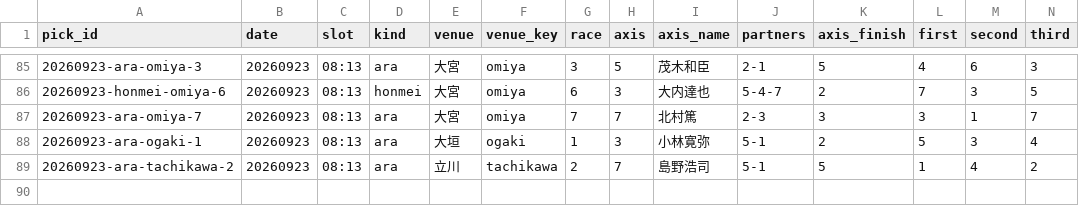
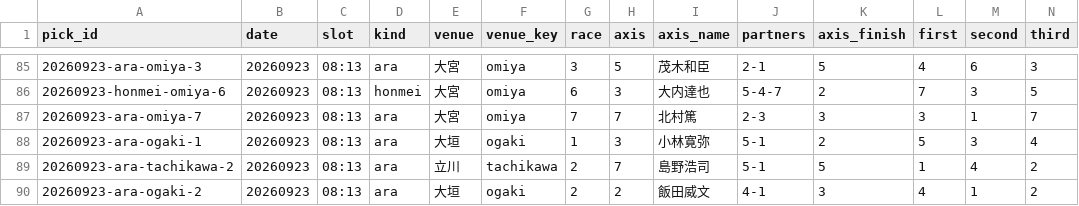
Before and after one commit to enfenitiefort863s-afk/chari-mash, a CSV file: data/results.csv, drawn as a sheet; only a part is shown, gaps mark what is left out; rows hold the shown columns only; the diff names each change by its address in the sheet, - before the commit and + after, or states it on an @@ line.

```diff
--- a/data/results.csv
+++ b/data/results.csv
+row 90: 20260923-ara-ogaki-2 | 20260923 | 08:13 | ara | 大垣 | ogaki | 2 | 2 | 飯田威文 | 4-1 | 3 | 4 | 1 | 2
```
